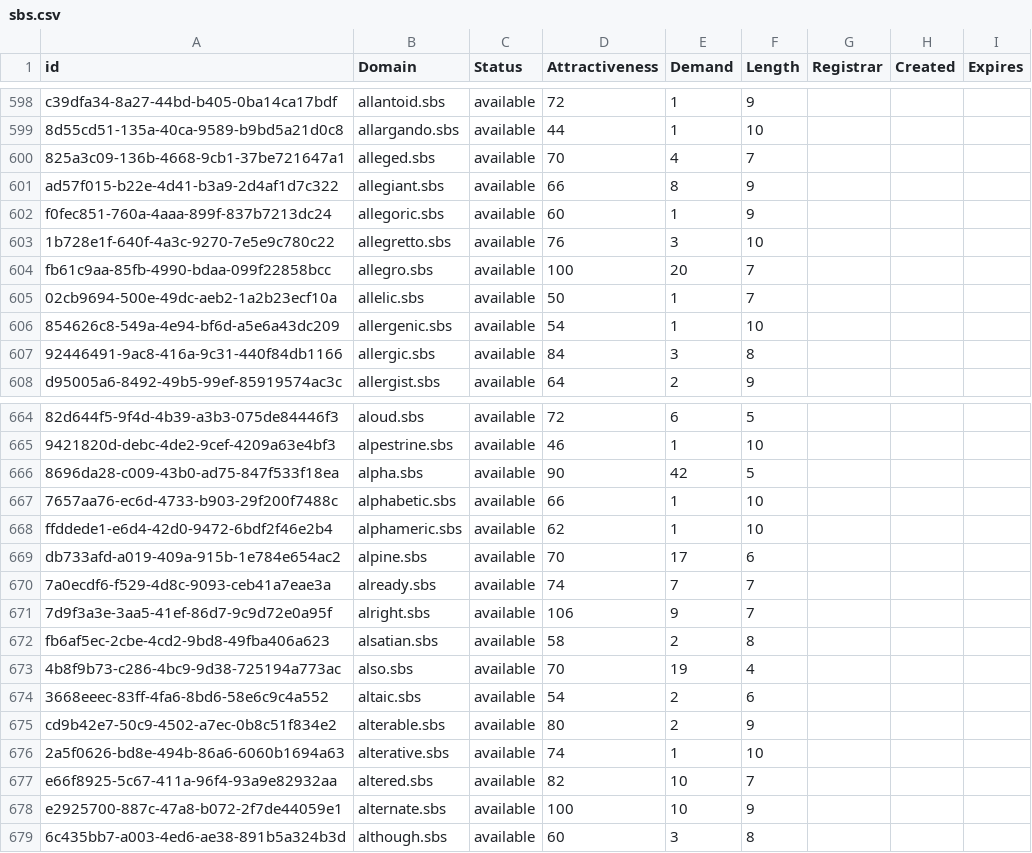
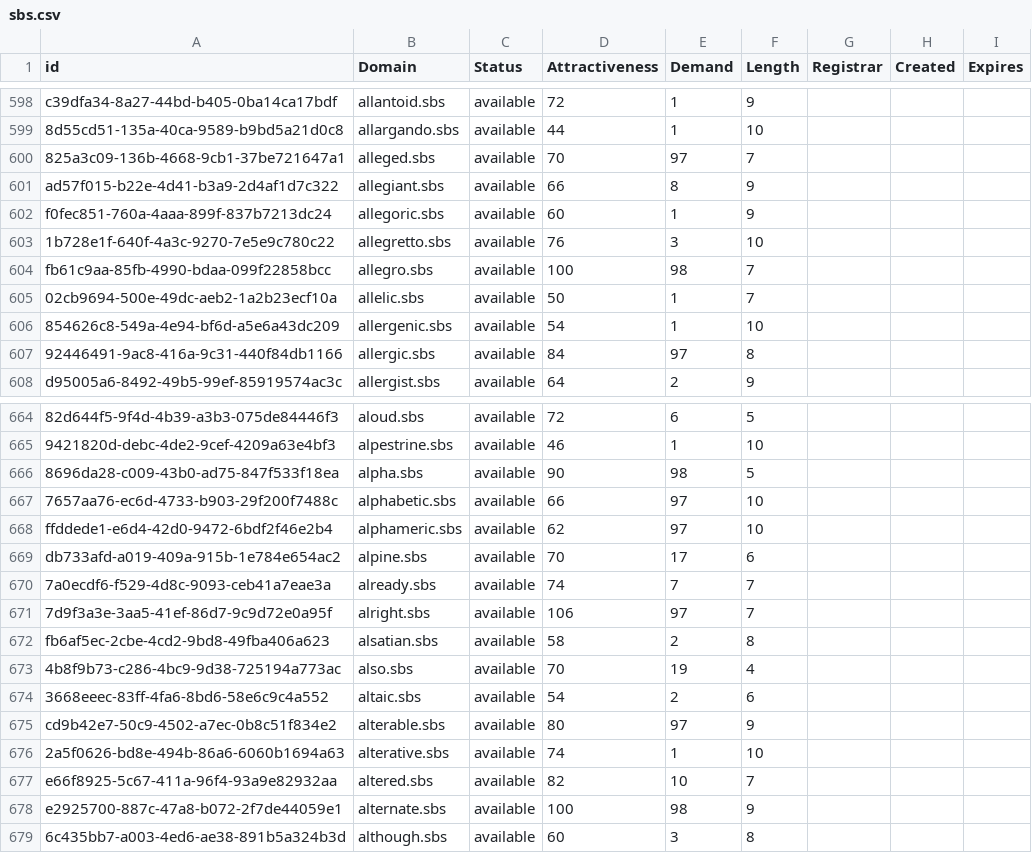
Before and after one commit to UniqueDomains/sbs-oneword-domains, a CSV file: sbs.csv, drawn as a sheet; only a part is shown, gaps mark what is left out; the diff covers the shown part only; the diff names each change by its address in the sheet, - before the commit and + after, or states it on an @@ line.

Commit message:
Domains update

```diff
--- a/sbs.csv
+++ b/sbs.csv
-E600 (Demand): 4
+E600 (Demand): 97
-E604 (Demand): 20
+E604 (Demand): 98
-E607 (Demand): 3
+E607 (Demand): 97
-E666 (Demand): 42
+E666 (Demand): 98
-E667:E668 (Demand): 1
+E667:E668 (Demand): 97
-E671 (Demand): 9
+E671 (Demand): 97
-E675 (Demand): 2
+E675 (Demand): 97
-E678 (Demand): 10
+E678 (Demand): 98
```
Also changed, not shown: 46 edited cells elsewhere in this file, 1 other file.
